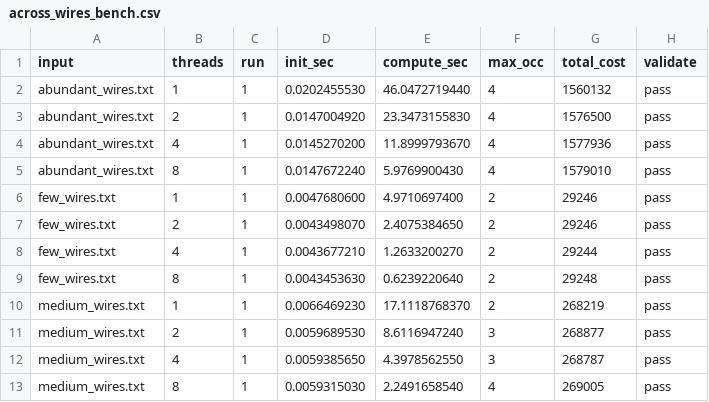
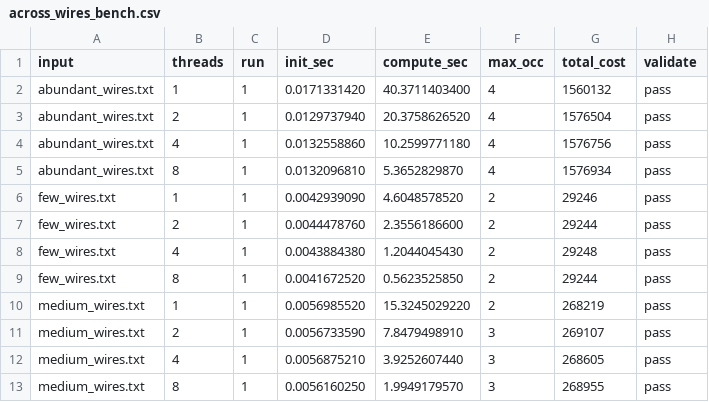
Before and after one commit to EtixP/418-assignment3, a CSV file: code/outputs/across_wires_bench.csv, drawn as a sheet.

```diff
--- a/code/outputs/across_wires_bench.csv
+++ b/code/outputs/across_wires_bench.csv
@@ -1,13 +1,13 @@
 input,threads,run,init_sec,compute_sec,max_occ,total_cost,validate
-abundant_wires.txt,1,1,0.0202455530,46.0472719440,4,1560132,pass
-abundant_wires.txt,2,1,0.0147004920,23.3473155830,4,1576500,pass
-abundant_wires.txt,4,1,0.0145270200,11.8999793670,4,1577936,pass
-abundant_wires.txt,8,1,0.0147672240,5.9769900430,4,1579010,pass
-few_wires.txt,1,1,0.0047680600,4.9710697400,2,29246,pass
-few_wires.txt,2,1,0.0043498070,2.4075384650,2,29246,pass
-few_wires.txt,4,1,0.0043677210,1.2633200270,2,29244,pass
-few_wires.txt,8,1,0.0043453630,0.6239220640,2,29248,pass
-medium_wires.txt,1,1,0.0066469230,17.1118768370,2,268219,pass
-medium_wires.txt,2,1,0.0059689530,8.6116947240,3,268877,pass
-medium_wires.txt,4,1,0.0059385650,4.3978562550,3,268787,pass
-medium_wires.txt,8,1,0.0059315030,2.2491658540,4,269005,pass
+abundant_wires.txt,1,1,0.0171331420,40.3711403400,4,1560132,pass
+abundant_wires.txt,2,1,0.0129737940,20.3758626520,4,1576504,pass
+abundant_wires.txt,4,1,0.0132558860,10.2599771180,4,1576756,pass
+abundant_wires.txt,8,1,0.0132096810,5.3652829870,4,1576934,pass
+few_wires.txt,1,1,0.0042939090,4.6048578520,2,29246,pass
+few_wires.txt,2,1,0.0044478760,2.3556186600,2,29244,pass
+few_wires.txt,4,1,0.0043884380,1.2044045430,2,29248,pass
+few_wires.txt,8,1,0.0041672520,0.5623525850,2,29244,pass
+medium_wires.txt,1,1,0.0056985520,15.3245029220,2,268219,pass
+medium_wires.txt,2,1,0.0056733590,7.8479498910,3,269107,pass
+medium_wires.txt,4,1,0.0056875210,3.9252607440,3,268605,pass
+medium_wires.txt,8,1,0.0056160250,1.9949179570,3,268955,pass
```
Also changed, not shown: code/outputs/within_wires_bench.csv, 5 other files.
